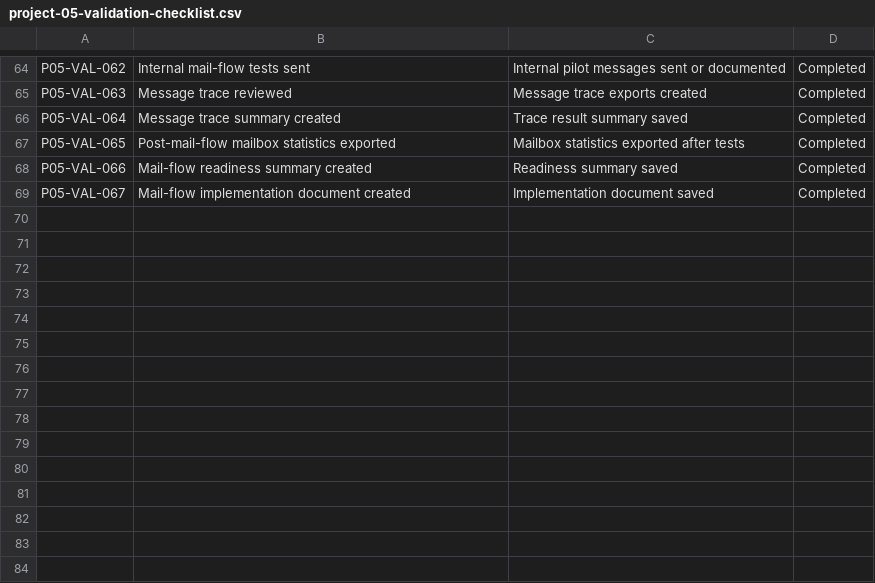
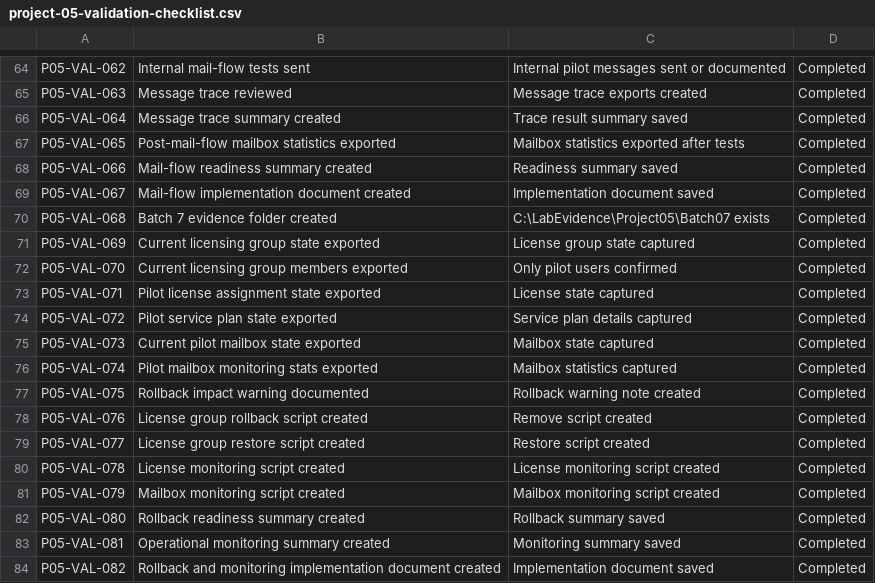
Before and after one commit to SHJeong97/Azure, a CSV file: Project/hybrid-windows-server-enterprise-modernization/projects/05-m365-licensing-exchange-mailbox-standardization/data/project-05-validation-checklist.csv, drawn as a sheet; only a part is shown, gaps mark what is left out.

Commit message:
Update project-05-validation-checklist.csv

```diff
--- a/Project/hybrid-windows-server-enterprise-modernization/projects/05-m365-licensing-exchange-mailbox-standardization/data/project-05-validation-checklist.csv
+++ b/Project/hybrid-windows-server-enterprise-modernization/projects/05-m365-licensing-exchange-mailbox-standardization/data/project-05-validation-checklist.csv
@@ -69 +69,16 @@ P05-VAL-066,Mail-flow readiness summary created,Readiness summary saved,Complete
 P05-VAL-067,Mail-flow implementation document created,Implementation document saved,Completed
+P05-VAL-068,Batch 7 evidence folder created,C:\LabEvidence\Project05\Batch07 exists,Completed
+P05-VAL-069,Current licensing group state exported,License group state captured,Completed
+P05-VAL-070,Current licensing group members exported,Only pilot users confirmed,Completed
+P05-VAL-071,Pilot license assignment state exported,License state captured,Completed
+P05-VAL-072,Pilot service plan state exported,Service plan details captured,Completed
+P05-VAL-073,Current pilot mailbox state exported,Mailbox state captured,Completed
+P05-VAL-074,Pilot mailbox monitoring stats exported,Mailbox statistics captured,Completed
+P05-VAL-075,Rollback impact warning documented,Rollback warning note created,Completed
+P05-VAL-076,License group rollback script created,Remove script created,Completed
+P05-VAL-077,License group restore script created,Restore script created,Completed
+P05-VAL-078,License monitoring script created,License monitoring script created,Completed
+P05-VAL-079,Mailbox monitoring script created,Mailbox monitoring script created,Completed
+P05-VAL-080,Rollback readiness summary created,Rollback summary saved,Completed
+P05-VAL-081,Operational monitoring summary created,Monitoring summary saved,Completed
+P05-VAL-082,Rollback and monitoring implementation document created,Implementation document saved,Completed
```
